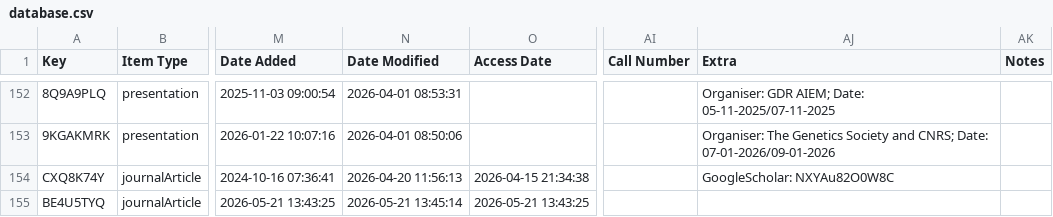
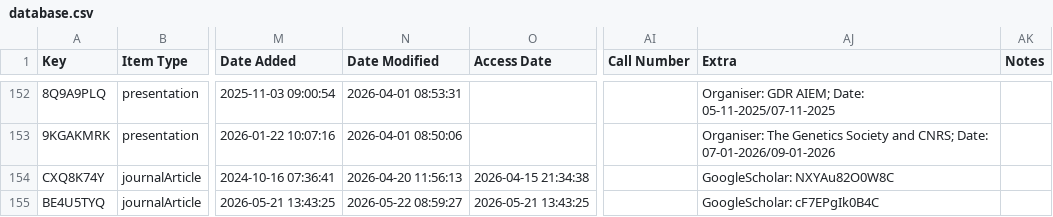
Before and after one commit to mnavascues/Website, a CSV file: database.csv, drawn as a sheet; only a part is shown, gaps mark what is left out; the diff names each change by its address in the sheet, - before the commit and + after, or states it on an @@ line.

Commit message:
updated journal article list

```diff
--- a/database.csv
+++ b/database.csv
-N155 (Date Modified): 2026-05-21 13:45:14
+N155 (Date Modified): 2026-05-22 08:59:27
-AJ155 (Extra): (empty)
+AJ155 (Extra): GoogleScholar: cF7EPgIk0B4C
```
Also changed, not shown: 1 other file.
